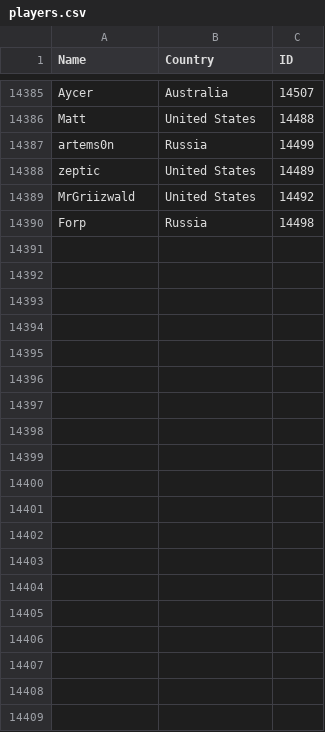
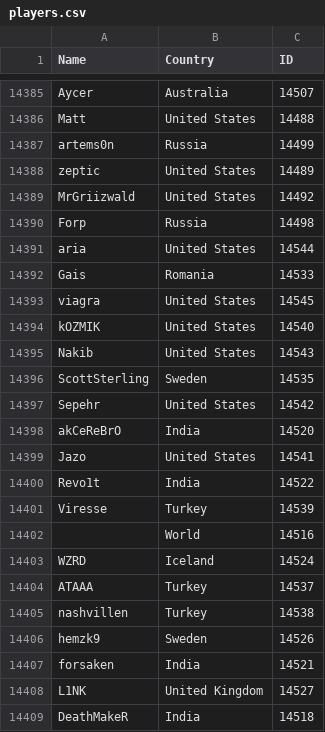
Before and after one commit to Liam-F/HLTV-Scraper, a CSV file: csv/players.csv, drawn as a sheet; only a part is shown, gaps mark what is left out; the diff covers the shown part only.

```diff
--- a/csv/players.csv
+++ b/csv/players.csv
@@ -14390 +14390,20 @@ MrGriizwald,United States,14492
 Forp,Russia,14498
+aria,United States,14544
+Gais,Romania,14533
+viagra,United States,14545
+kOZMIK,United States,14540
+Nakib,United States,14543
+ScottSterling,Sweden,14535
+Sepehr,United States,14542
+akCeReBrO,India,14520
+Jazo,United States,14541
+Revo1t,India,14522
+Viresse,Turkey,14539
+,World,14516
+WZRD,Iceland,14524
+ATAAA,Turkey,14537
+nashvillen,Turkey,14538
+hemzk9,Sweden,14526
+forsaken,India,14521
+L1NK,United Kingdom,14527
+DeathMakeR,India,14518
```
Also changed, not shown: 11 added rows elsewhere in this file, csv/eventIDs.csv, csv/teams.csv, 4 other files.
